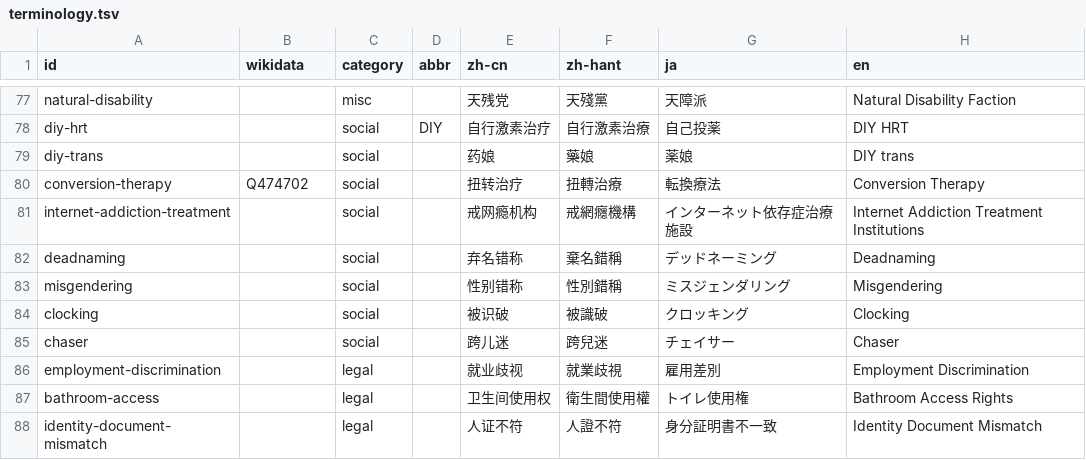
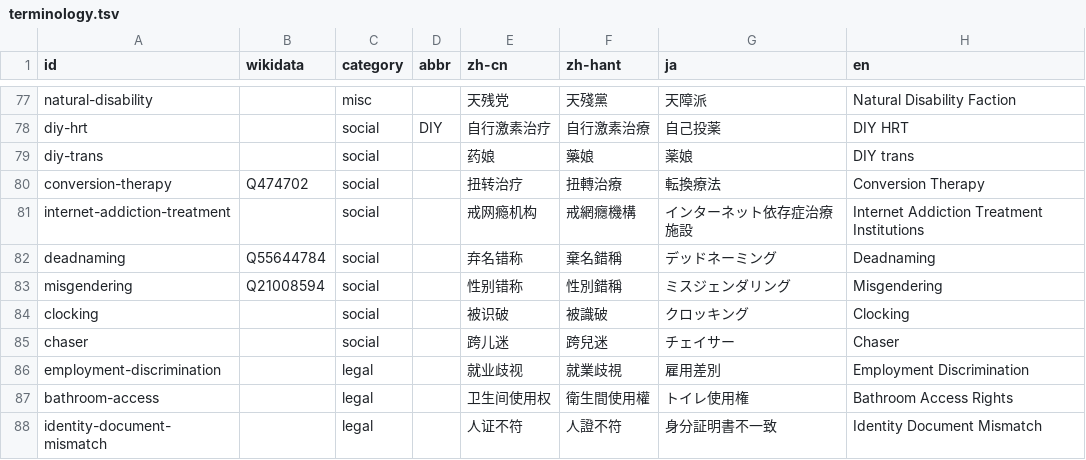
Before and after one commit to project-trans/MtF-wiki, a TSV file: data/terminology.tsv, drawn as a sheet; only a part is shown, gaps mark what is left out; the diff covers the shown part only; the diff names each change by its address in the sheet, - before the commit and + after, or states it on an @@ line.

```diff
--- a/data/terminology.tsv
+++ b/data/terminology.tsv
-B82 (wikidata): (empty)
+B82 (wikidata): Q55644784
-B83 (wikidata): (empty)
+B83 (wikidata): Q21008594
```
Also changed, not shown: 10 edited cells elsewhere in this file.
